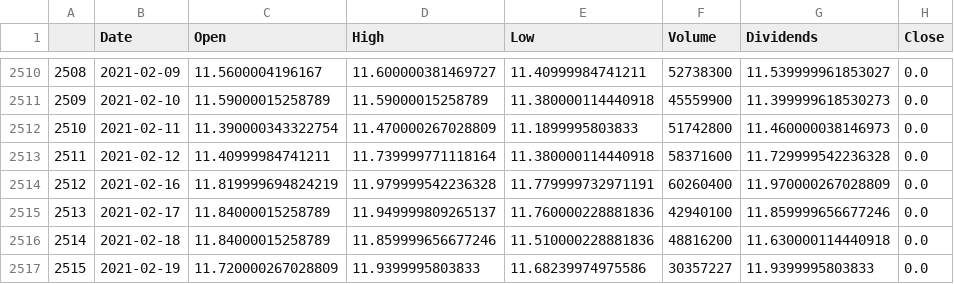
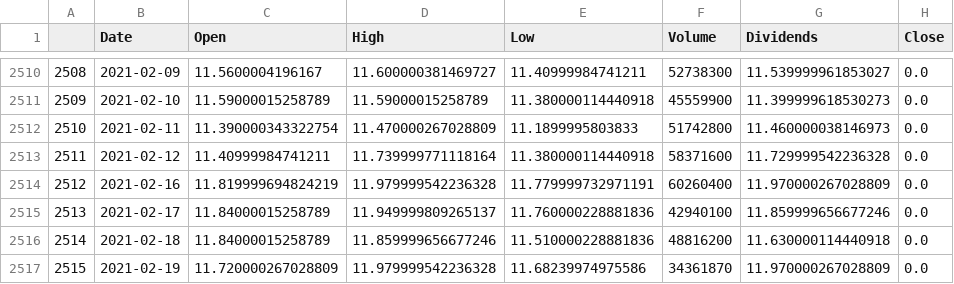
Before and after one commit to adrian1230/lambs, a CSV file: src/stockPred/Now.csv, drawn as a sheet; only a part is shown, gaps mark what is left out.

```diff
--- a/src/stockPred/Now.csv
+++ b/src/stockPred/Now.csv
@@ -2516,2 +2516,2 @@
 2514,2021-02-18,11.84000015258789,11.859999656677246,11.510000228881836,48816200,11.630000114440918,0.0
-2515,2021-02-19,11.720000267028809,11.9399995803833,11.68239974975586,30357227,11.9399995803833,0.0
+2515,2021-02-19,11.720000267028809,11.979999542236328,11.68239974975586,34361870,11.970000267028809,0.0
```
Also changed, not shown: 1 other file.
